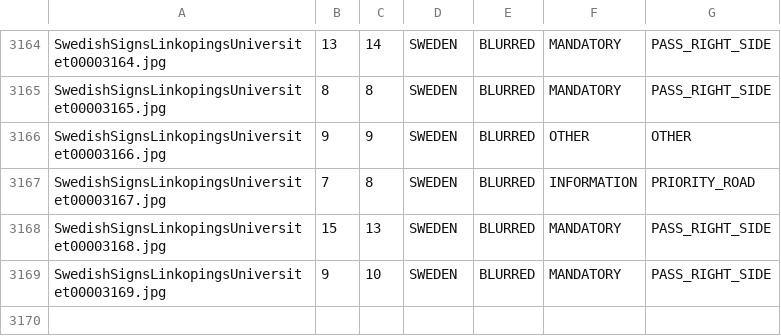
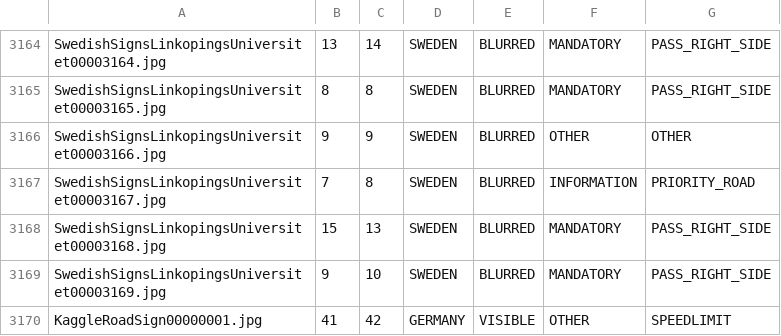
Before and after one commit to Road-Sign-UCU/Road-Sign-DB, a CSV file: database_convertion/DATASET.csv, drawn as a sheet; only a part is shown, gaps mark what is left out.

```diff
--- a/database_convertion/DATASET.csv
+++ b/database_convertion/DATASET.csv
@@ -3169 +3169,2 @@ SwedishSignsLinkopingsUniversitet00003168.jpg,15,13,SWEDEN,BLURRED,MANDATORY,PAS
 SwedishSignsLinkopingsUniversitet00003169.jpg,9,10,SWEDEN,BLURRED,MANDATORY,PASS_RIGHT_SIDE
+KaggleRoadSign00000001.jpg,41,42,GERMANY,VISIBLE,OTHER,SPEEDLIMIT
```
Also changed, not shown: 3 other files.
